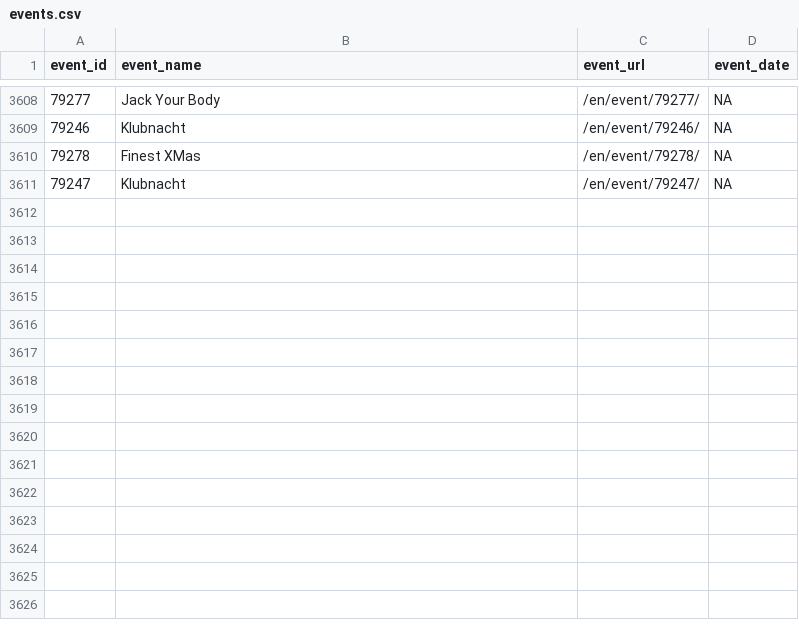
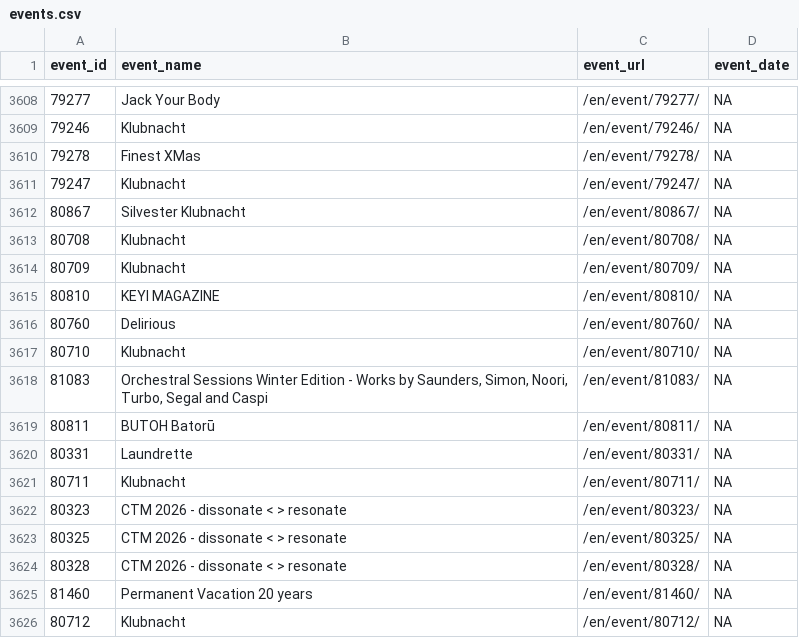
Before and after one commit to ewenme/berghain, a CSV file: data/events.csv, drawn as a sheet; only a part is shown, gaps mark what is left out; the diff names each change by its address in the sheet, - before the commit and + after, or states it on an @@ line.

```diff
--- a/data/events.csv
+++ b/data/events.csv
+row 3612: 80867 | Silvester Klubnacht | /en/event/80867/ | NA
+row 3613: 80708 | Klubnacht | /en/event/80708/ | NA
+row 3614: 80709 | Klubnacht | /en/event/80709/ | NA
+row 3615: 80810 | KEYI MAGAZINE | /en/event/80810/ | NA
+row 3616: 80760 | Delirious | /en/event/80760/ | NA
+row 3617: 80710 | Klubnacht | /en/event/80710/ | NA
+row 3618: 81083 | Orchestral Sessions Winter Edition - Works by Saunders, Simon, Noori, Turbo, Segal and Caspi | /en/event/81083/ | NA
+row 3619: 80811 | BUTOH Batorū | /en/event/80811/ | NA
+row 3620: 80331 | Laundrette | /en/event/80331/ | NA
+row 3621: 80711 | Klubnacht | /en/event/80711/ | NA
+row 3622: 80323 | CTM 2026 - dissonate < > resonate | /en/event/80323/ | NA
+row 3623: 80325 | CTM 2026 - dissonate < > resonate | /en/event/80325/ | NA
+row 3624: 80328 | CTM 2026 - dissonate < > resonate | /en/event/80328/ | NA
+row 3625: 81460 | Permanent Vacation 20 years | /en/event/81460/ | NA
+row 3626: 80712 | Klubnacht | /en/event/80712/ | NA
```
Also changed, not shown: 1 other file.
